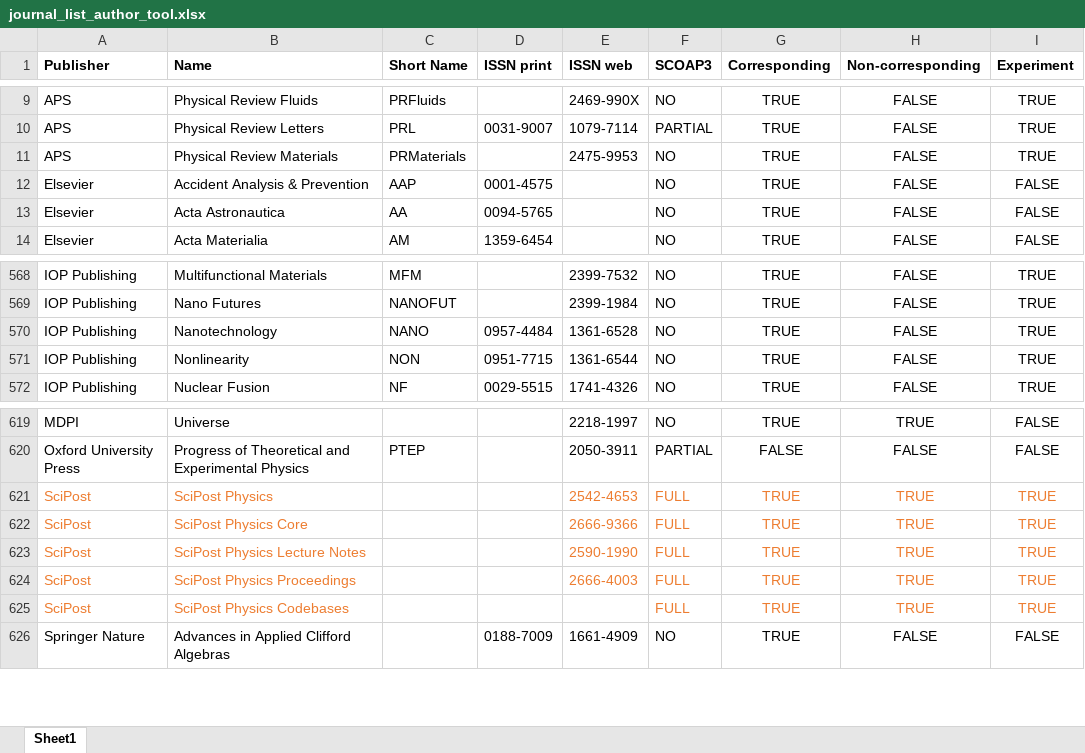
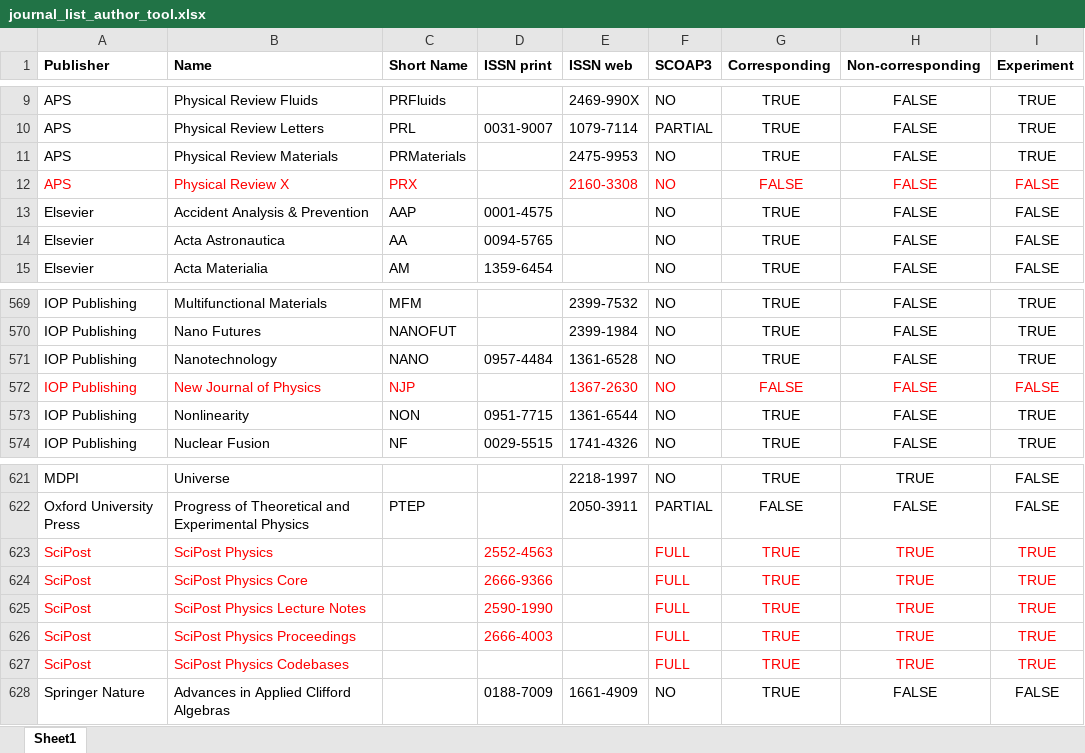
Before and after one commit to cern-sis/cern-authors-guide, an Excel workbook: src/data/journal_list_author_tool.xlsx, sheet Sheet1, drawn as a sheet; only a part is shown, gaps mark what is left out; values as stored, in another font and other column widths than the file's, no borders; addresses are those after the commit; the diff names each change by its address in the sheet, - before the commit and + after, or states it on an @@ line.

Commit message:
update

```diff
--- a/src/data/journal_list_author_tool.xlsx (sheet Sheet1)
+++ b/src/data/journal_list_author_tool.xlsx (sheet Sheet1)
+row 12: APS | Physical Review X | PRX |  | 2160-3308 | NO | FALSE | FALSE | FALSE
+row 572: IOP Publishing | New Journal of Physics | NJP |  | 1367-2630 | NO | FALSE | FALSE | FALSE
-A623:B627 text colour: #ED7D31
+A623:B627 text colour: #FF0000
-D623 (ISSN print): (empty)
+D623 (ISSN print): 2552-4563
-E623 (ISSN web): 2542-4653
+E623 (ISSN web): (empty)
-F623:I627 text colour: #ED7D31
+F623:I627 text colour: #FF0000
-D624 (ISSN print): (empty)
+D624 (ISSN print): 2666-9366
-E624 (ISSN web): 2666-9366
+E624 (ISSN web): (empty)
-D625 (ISSN print): (empty)
+D625 (ISSN print): 2590-1990
-E625 (ISSN web): 2590-1990
+E625 (ISSN web): (empty)
-D626 (ISSN print): (empty)
+D626 (ISSN print): 2666-4003
-E626 (ISSN web): 2666-4003
+E626 (ISSN web): (empty)
```
